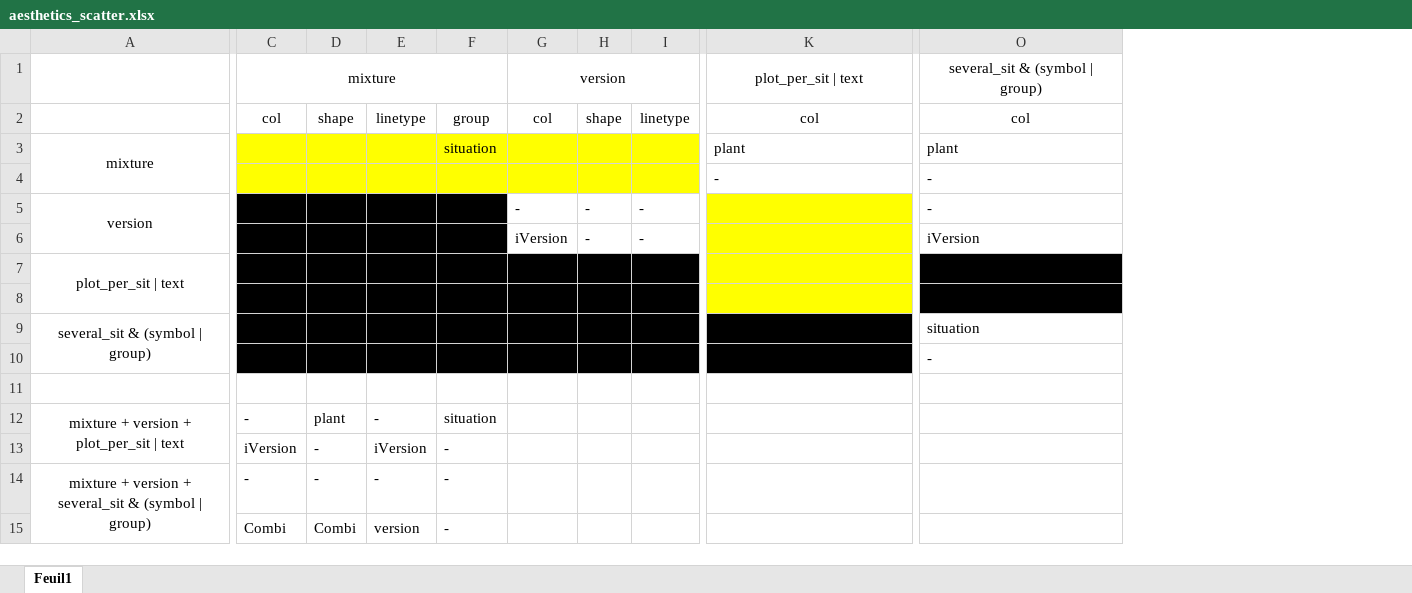
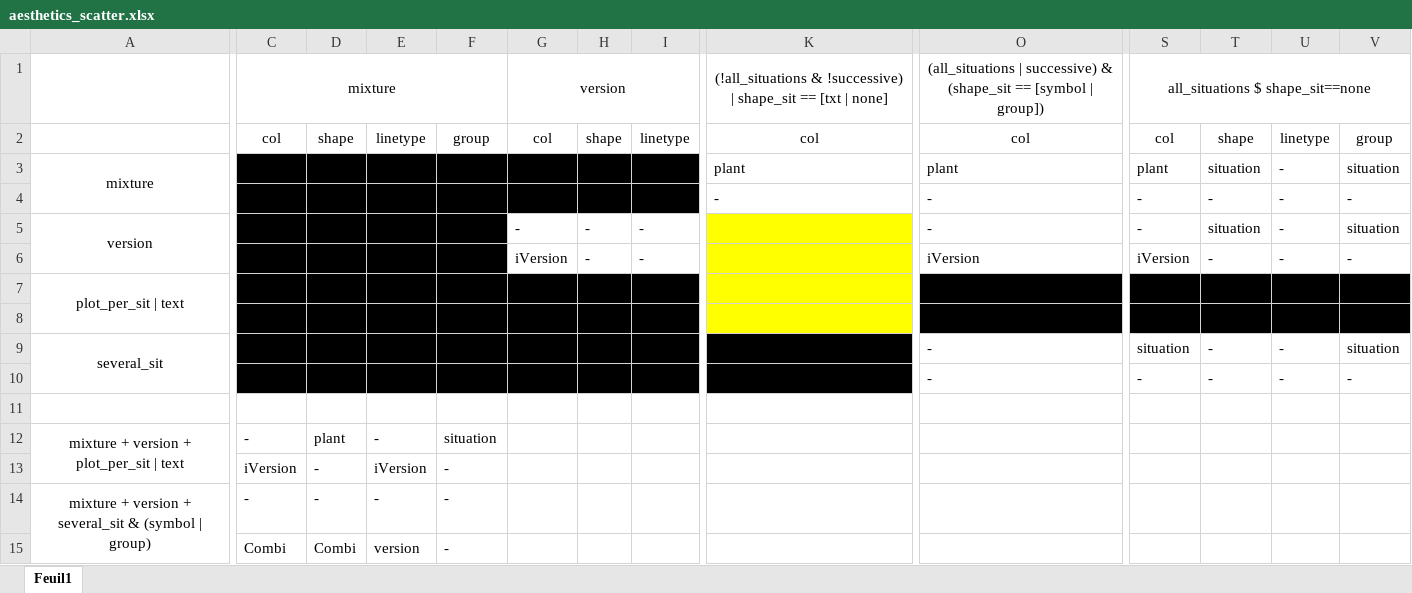
Before and after one commit to SticsRPacks/CroPlotR, an Excel workbook: doc/aesthetics_scatter.xlsx, sheet Feuil1, drawn as a sheet; only a part is shown, gaps mark what is left out; values as stored, in another font and other column widths than the file's, no borders; the diff covers the shown part only; the diff names each change by its address in the sheet, - before the commit and + after, or states it on an @@ line.

Commit message:
Corrected scatter_plot cases description

```diff
--- a/doc/aesthetics_scatter.xlsx (sheet Feuil1)
+++ b/doc/aesthetics_scatter.xlsx (sheet Feuil1)
+column S, rows 1-10: all_situations $ shape_sit==none | col | plant | - | - | iVersion |  |  | situation | -
+column T, rows 2-10: shape | situation | - | situation | - |  |  | - | -
+column U, rows 2-10: linetype | - | - | - | - |  |  | - | -
+column V, rows 2-10: group | situation | - | situation | - |  |  | situation | -
-K1: plot_per_sit | text
+K1: (!all_situations & !successive) | shape_sit == [txt | none]
-O1: several_sit & (symbol | group)
+O1: (all_situations | successive) & (shape_sit == [symbol | group])
-C3:I4 fill: #FFFF00
+C3:I4 fill: #000000
-A9: several_sit & (symbol | group)
+A9: several_sit
-O9: situation
+O9: -
```
Also changed, not shown: cell formats elsewhere in this sheet.
